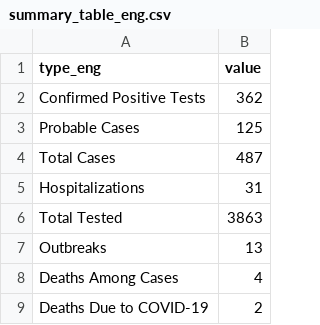
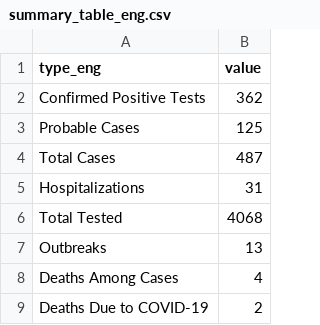
Before and after one commit to SCPHCovid19Data/scph_covid19, a CSV file: summary_table_eng.csv, drawn as a sheet.

```diff
--- a/summary_table_eng.csv
+++ b/summary_table_eng.csv
@@ -5,3 +5,3 @@
 "Hospitalizations",31
-"Total Tested",3863
+"Total Tested",4068
 "Outbreaks",13
```
Also changed, not shown: summary_table_esp.csv.
